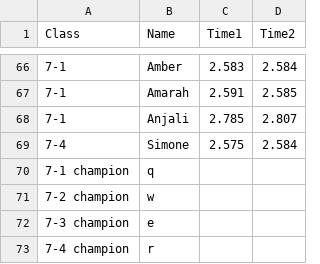
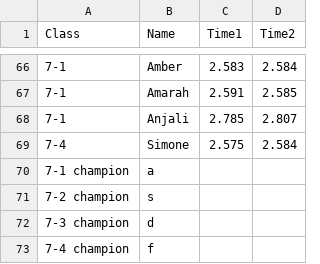
Before and after one commit to gschwiersch/pinewood_derby, a CSV file: times.csv, drawn as a sheet; only a part is shown, gaps mark what is left out.

Commit message:
Update times.csv

```diff
--- a/times.csv
+++ b/times.csv
@@ -69,5 +69,5 @@ Class,Name,Time1,Time2
 7-4,Simone,2.575,2.584
-7-1 champion, q
-7-2 champion, w
-7-3 champion, e
-7-4 champion, r
+7-1 champion,a,,
+7-2 champion,s,,
+7-3 champion,d,,
+7-4 champion,f,,
```
